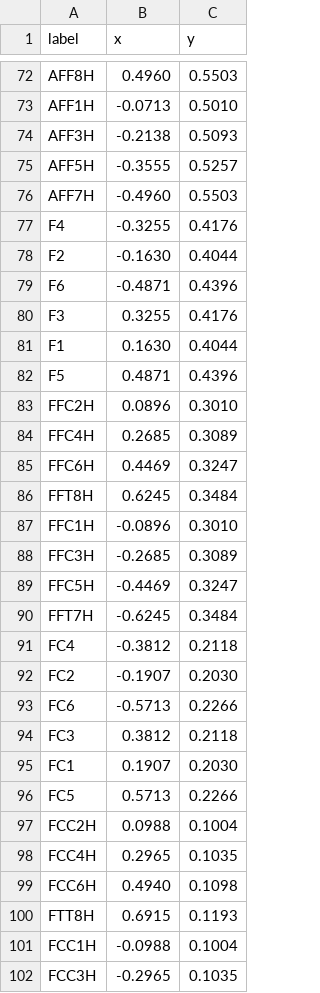
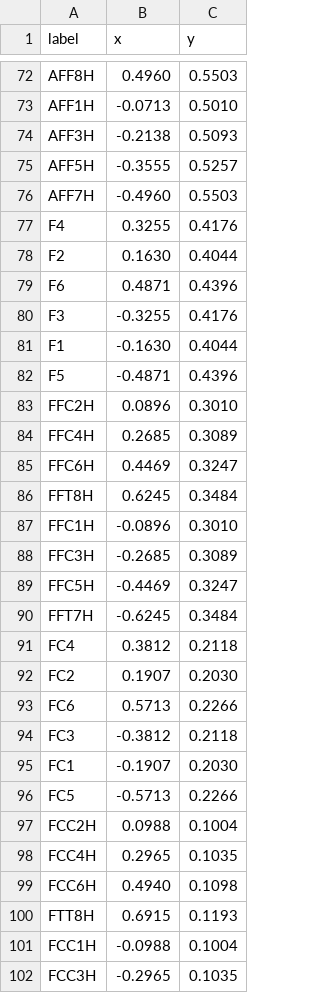
Before and after one commit to medusabci/medusa-kernel, a TSV file: medusa/meeg/eeg_standard_2D.tsv, drawn as a sheet; only a part is shown, gaps mark what is left out; the diff covers the shown part only.

```diff
--- a/medusa/meeg/eeg_standard_2D.tsv
+++ b/medusa/meeg/eeg_standard_2D.tsv
@@ -76,8 +76,8 @@ AFF5H	-0.3555	0.5257
 AFF7H	-0.4960	0.5503
-F4	-0.3255	0.4176
-F2	-0.1630	0.4044
-F6	-0.4871	0.4396
-F3	0.3255	0.4176
-F1	0.1630	0.4044
-F5	0.4871	0.4396
+F4	0.3255	0.4176
+F2	0.1630	0.4044
+F6	0.4871	0.4396
+F3	-0.3255	0.4176
+F1	-0.1630	0.4044
+F5	-0.4871	0.4396
 FFC2H	0.0896	0.3010
@@ -90,8 +90,8 @@ FFC5H	-0.4469	0.3247
 FFT7H	-0.6245	0.3484
-FC4	-0.3812	0.2118
-FC2	-0.1907	0.2030
-FC6	-0.5713	0.2266
-FC3	0.3812	0.2118
-FC1	0.1907	0.2030
-FC5	0.5713	0.2266
+FC4	0.3812	0.2118
+FC2	0.1907	0.2030
+FC6	0.5713	0.2266
+FC3	-0.3812	0.2118
+FC1	-0.1907	0.2030
+FC5	-0.5713	0.2266
 FCC2H	0.0988	0.1004
```
Also changed, not shown: 39 edited cells elsewhere in this file, 5 other files.
